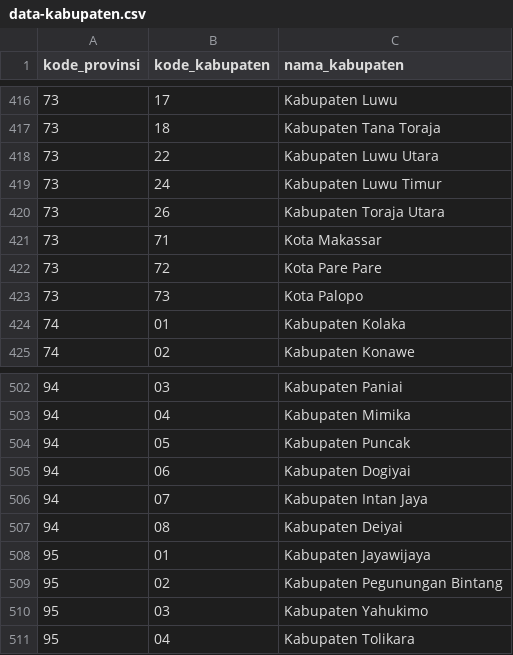
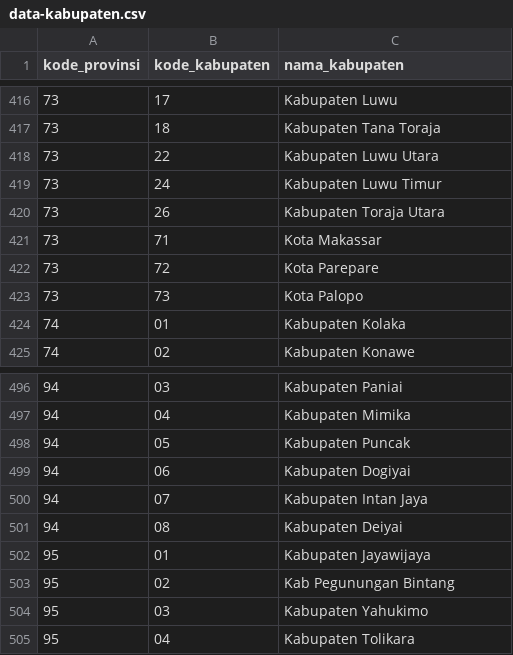
Before and after one commit to vermaysha/database-wilayah-indonesia, a CSV file: db/data-kabupaten.csv, drawn as a sheet; only a part is shown, gaps mark what is left out; the diff covers the shown part only.

```diff
--- a/db/data-kabupaten.csv
+++ b/db/data-kabupaten.csv
@@ -421,3 +421,3 @@ kode_provinsi,kode_kabupaten,nama_kabupaten
 "73","71","Kota Makassar"
-"73","72","Kota Pare Pare"
+"73","72","Kota Parepare"
 "73","73","Kota Palopo"
@@ -508,3 +502,3 @@ kode_provinsi,kode_kabupaten,nama_kabupaten
 "95","01","Kabupaten Jayawijaya"
-"95","02","Kabupaten Pegunungan Bintang"
+"95","02","Kab Pegunungan Bintang"
 "95","03","Kabupaten Yahukimo"
```
Also changed, not shown: 6 added rows, 6 removed rows and 11 edited cells elsewhere in this file, db/data-kecamatan.csv, db/data-provinsi.csv, 1 other file.
